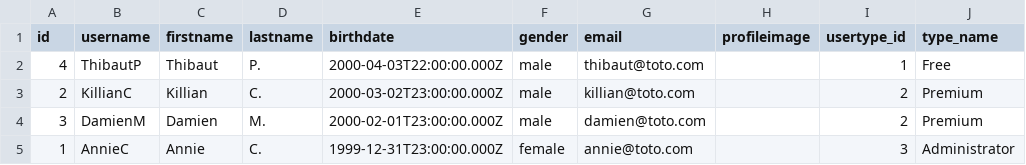
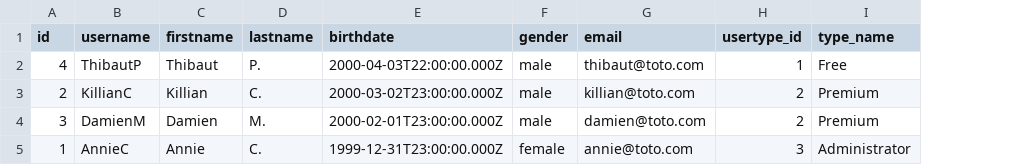
Before and after one commit to annieccar/Project3-WildCodeSchool-Origins_Digital, a CSV file: backend/public/csv/users.csv, drawn as a sheet; the diff names each change by its address in the sheet, - before the commit and + after, or states it on an @@ line.

```diff
--- a/backend/public/csv/users.csv
+++ b/backend/public/csv/users.csv
-column H (profileimage), empty
```
Also changed, not shown: 9 other files.
